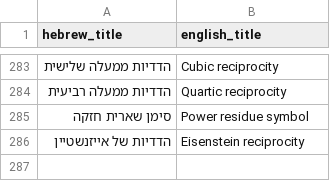
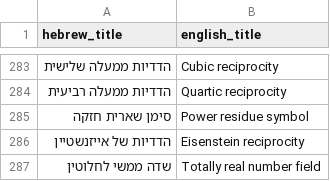
Before and after one commit to gershonavi/WIKI, a TSV file: sources.tsv, drawn as a sheet; only a part is shown, gaps mark what is left out; the diff names each change by its address in the sheet, - before the commit and + after, or states it on an @@ line.

```diff
--- a/sources.tsv
+++ b/sources.tsv
+row 287: שדה ממשי לחלוטין | Totally real number field
```
Also changed, not shown: course/units.tsv, 11 other files.
